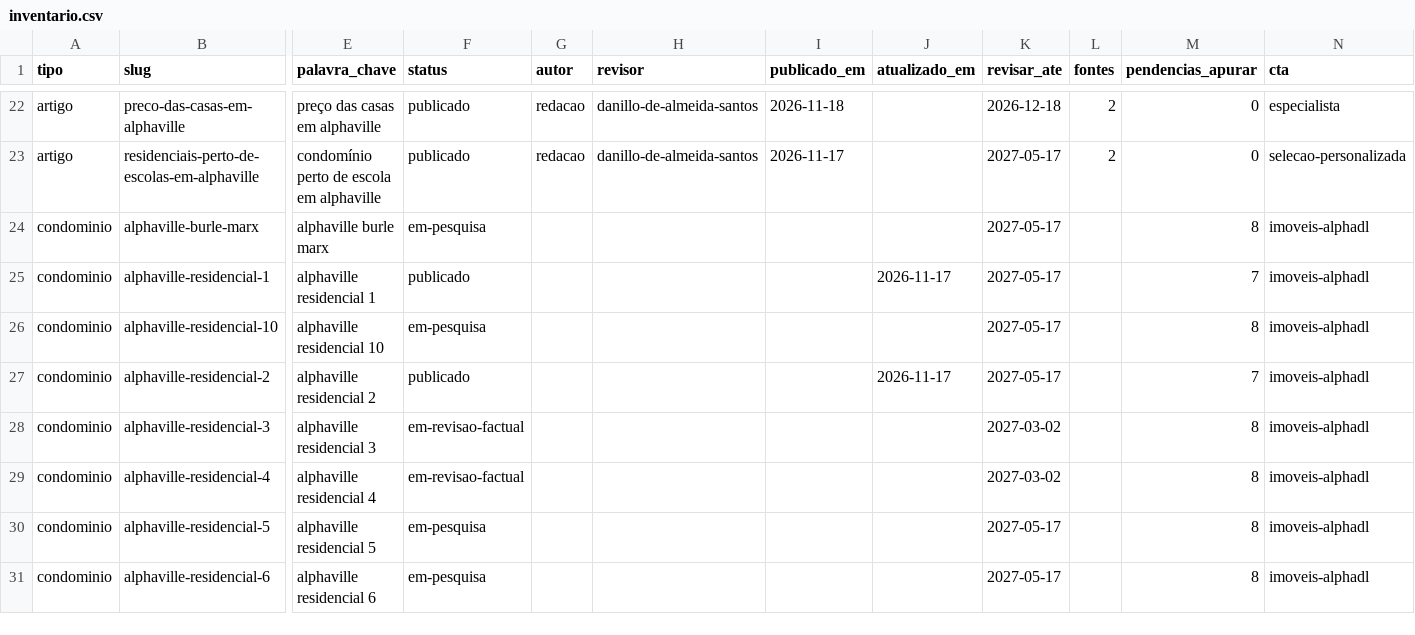
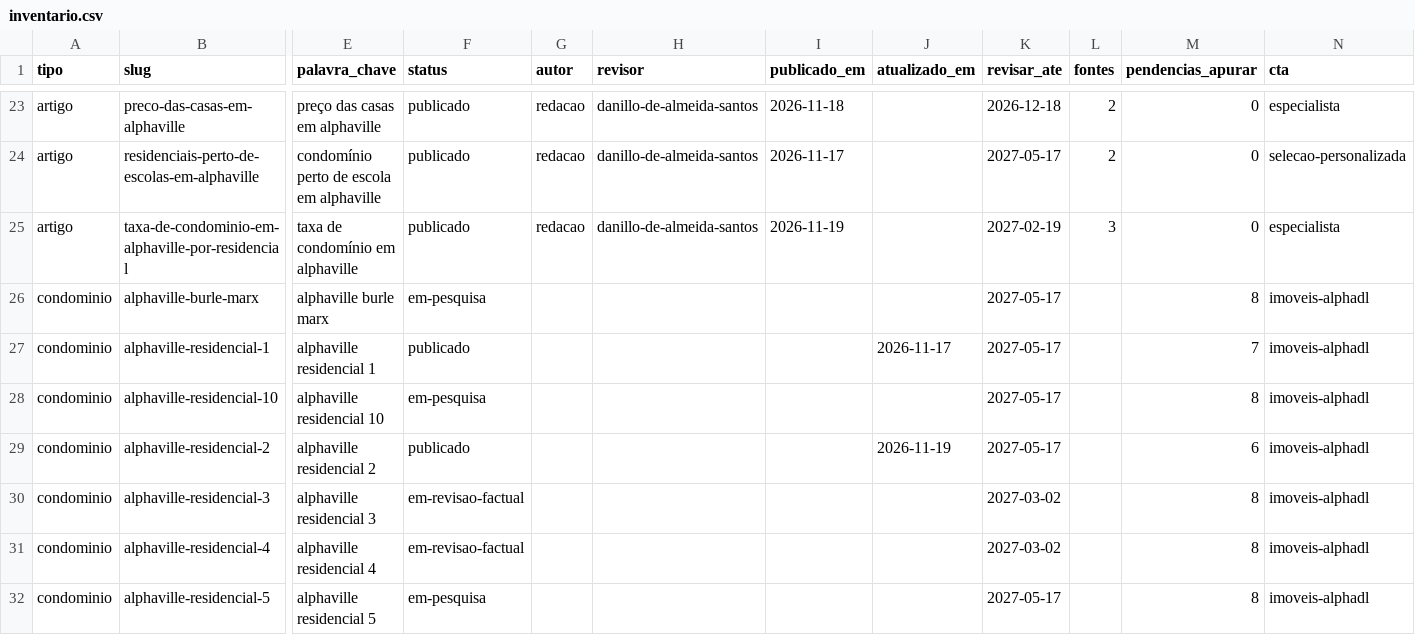
Before and after one commit to danillo-alphaDL/guia-viver-em-alphaville, a CSV file: content/inventario.csv, drawn as a sheet; only a part is shown, gaps mark what is left out; the shorter side is filled out with more unchanged rows; addresses are those after the commit; rows hold the shown columns only; the diff covers the shown part only; the diff names each change by its address in the sheet, - before the commit and + after, or states it on an @@ line.

```diff
--- a/content/inventario.csv
+++ b/content/inventario.csv
+row 25: artigo | taxa-de-condominio-em-alphaville-por-residencial | taxa de condomínio em alphaville | publicado | redacao | danillo-de-almeida-santos | 2026-11-19 |  | 2027-02-19 | 3 | 0 | especialista
-J29 (atualizado_em): 2026-11-17
+J29 (atualizado_em): 2026-11-19
-M29 (pendencias_apurar): 7
+M29 (pendencias_apurar): 6
```
Also changed, not shown: 1 added row and 3 edited cells elsewhere in this file, 6 other files.
